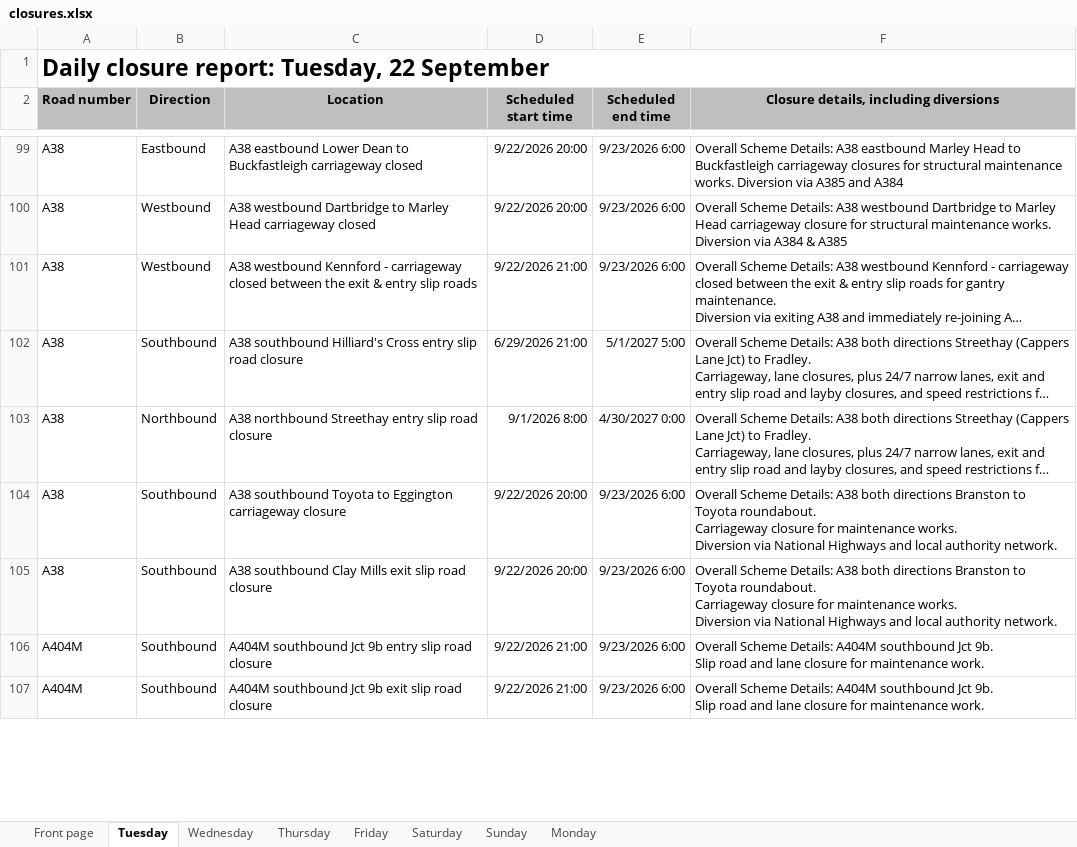
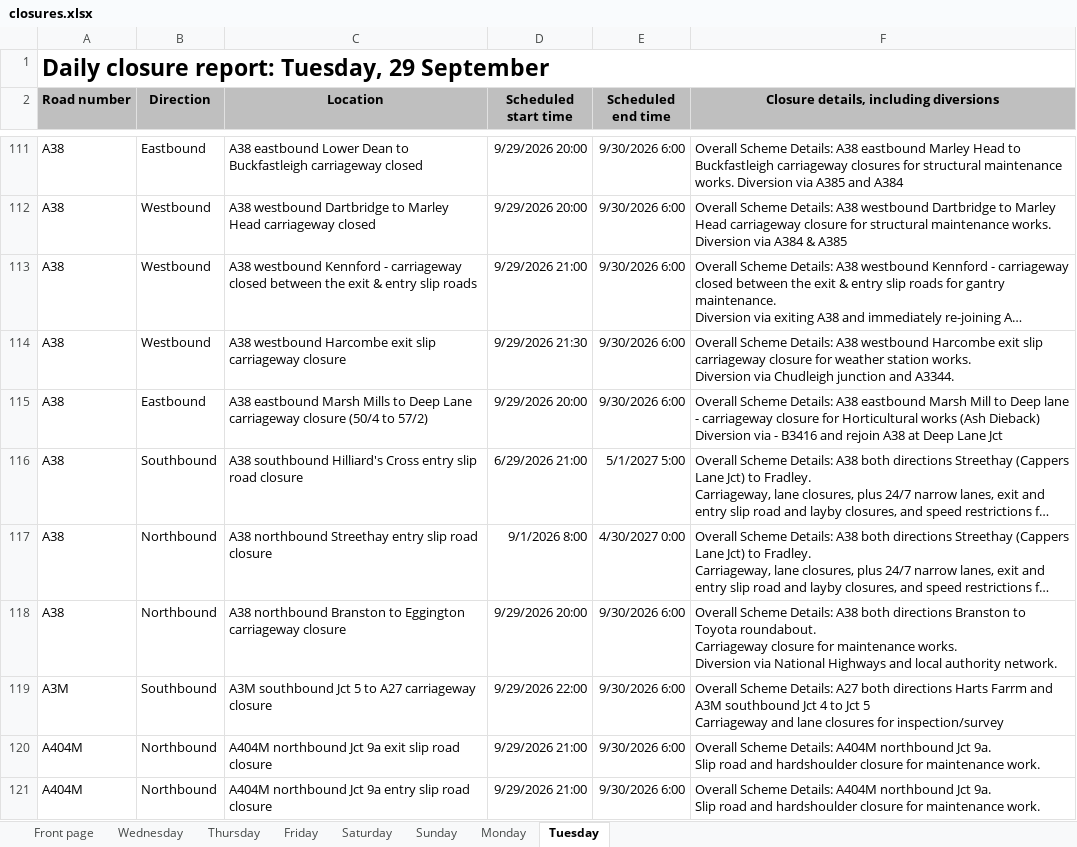
Before and after one commit to mnmred/uk-route-checker, an Excel workbook: closures.xlsx, sheet Tuesday, drawn as a sheet; only a part is shown, gaps mark what is left out; long unchanged cells end in …; values as stored, in another font and other column widths than the file's, no borders; charts and pictures and conditional formats not drawn; addresses are those after the commit; ↵ is a line break in a cell; the diff covers the shown part only; the diff names each change by its address in the sheet, - before the commit and + after, or states it on an @@ line.

```diff
--- a/closures.xlsx (sheet Tuesday)
+++ b/closures.xlsx (sheet Tuesday)
@@ sheet tab order changed: Front page | Wednesday | Thursday | Friday | Saturday | Sunday | Monday | Tuesday @@
-A1 (Road number): Daily closure report: Tuesday, 22 September
+A1 (Road number): Daily closure report: Tuesday, 29 September
-D111:D112 (Scheduled start time): 9/22/2026 20:00
+D111:D112 (Scheduled start time): 9/29/2026 20:00
-E111:E113 (Scheduled end time): 9/23/2026 6:00
+E111:E113 (Scheduled end time): 9/30/2026 6:00
-D113 (Scheduled start time): 9/22/2026 21:00
+D113 (Scheduled start time): 9/29/2026 21:00
+row 114: A38 | Westbound | A38 westbound Harcombe exit slip carriageway closure | 9/29/2026 21:30 | 9/30/2026 6:00 | Overall Scheme Details: A38 westbound Harcombe exit slip carriageway closure for weather station works. ↵ Diversion via Chudleigh junction and A3344.
+row 115: A38 | Eastbound | A38 eastbound Marsh Mills to Deep Lane carriageway closure (50/4 to 57/2) | 9/29/2026 20:00 | 9/30/2026 6:00 | Overall Scheme Details: A38 eastbound Marsh Mill to Deep lane - carriageway closure for Horticultural works (Ash Dieback) ↵ Diversion via - B3416 and rejoin A38 at Deep Lane Jct
-B118 (Direction): Southbound
+B118 (Direction): Northbound
-C118 (Location): A38 southbound Toyota to Eggington…
+C118 (Location): A38 northbound Branston to Eggington…
-D118 (Scheduled start time): 9/22/2026 20:00
+D118 (Scheduled start time): 9/29/2026 20:00
-E118:E121 (Scheduled end time): 9/23/2026 6:00
+E118:E121 (Scheduled end time): 9/30/2026 6:00
-A119 (Road number): A38
+A119 (Road number): A3M
-C119 (Location): A38 southbound Clay Mills exit slip road closure
+C119 (Location): A3M southbound Jct 5 to A27 carriageway closure
-D119 (Scheduled start time): 9/22/2026 20:00
+D119 (Scheduled start time): 9/29/2026 22:00
-F119: …Scheme Details: A38 both directions Branston to Toyota roundabout. ↵ Carriageway closure for maintenance works. ↵ Diversion via National Highways and local authority network.
+F119: …Scheme Details: A27 both directions Harts Farrm and A3M southbound Jct 4 to Jct 5 ↵ Carriageway and lane closures for inspection/survey
-B120:B121 (Direction): Southbound
+B120:B121 (Direction): Northbound
-C120 (Location): A404M southbound Jct 9b entry slip road…
+C120 (Location): A404M northbound Jct 9a exit slip road…
-D120:D121 (Scheduled start time): 9/22/2026 21:00
+D120:D121 (Scheduled start time): 9/29/2026 21:00
-F120:F121: …Details: A404M southbound Jct 9b. ↵ Slip road and lane closure for…
+F120:F121: …Details: A404M northbound Jct 9a. ↵ Slip road and hardshoulder closure for…
-C121 (Location): A404M southbound Jct 9b exit slip road…
+C121 (Location): A404M northbound Jct 9a entry slip road…
```
Also changed, not shown: other rows of this sheet, sheet Wednesday, sheet Friday, sheet Thursday, sheet Monday, sheet Front page, sheet Saturday, 1 more sheet, formulas that keep their value, charts or pictures.
